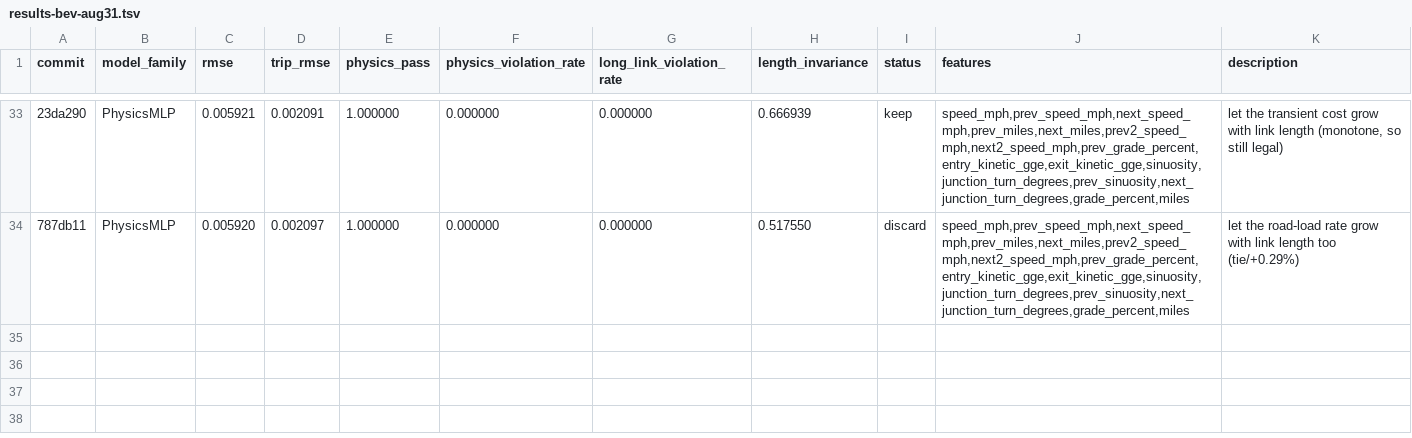
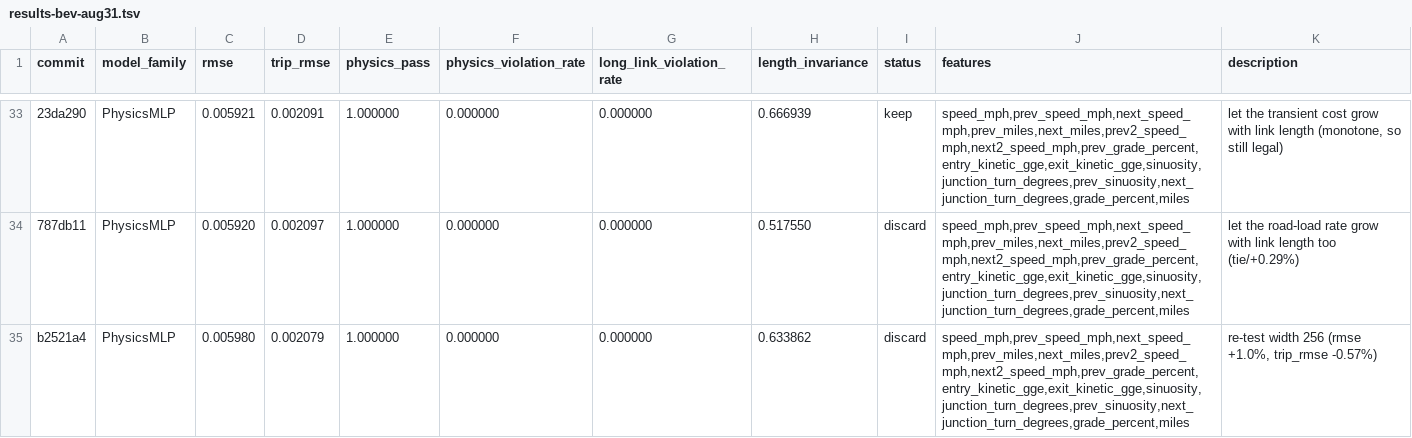
Before and after one commit to NatLabRockies/teta-autoresearch-powertrain, a TSV file: results/results-bev-aug31.tsv, drawn as a sheet; only a part is shown, gaps mark what is left out; the diff names each change by its address in the sheet, - before the commit and + after, or states it on an @@ line.

```diff
--- a/results/results-bev-aug31.tsv
+++ b/results/results-bev-aug31.tsv
+row 35: b2521a4 | PhysicsMLP | 0.005980 | 0.002079 | 1.000000 | 0.000000 | 0.000000 | 0.633862 | discard | speed_mph,prev_speed_mph,next_speed_mph,prev_miles,next_miles,prev2_speed_mph,next2_speed_mph,prev_grade_percent,entry_kinetic_gge,exit_kinetic_gge,sinuosity,junction_turn_degrees,prev_sinuosity,next_junction_turn_degrees,grade_percent,miles | re-test width 256 (rmse +1.0%, trip_rmse -0.57%)
```
Also changed, not shown: 3 other files.
